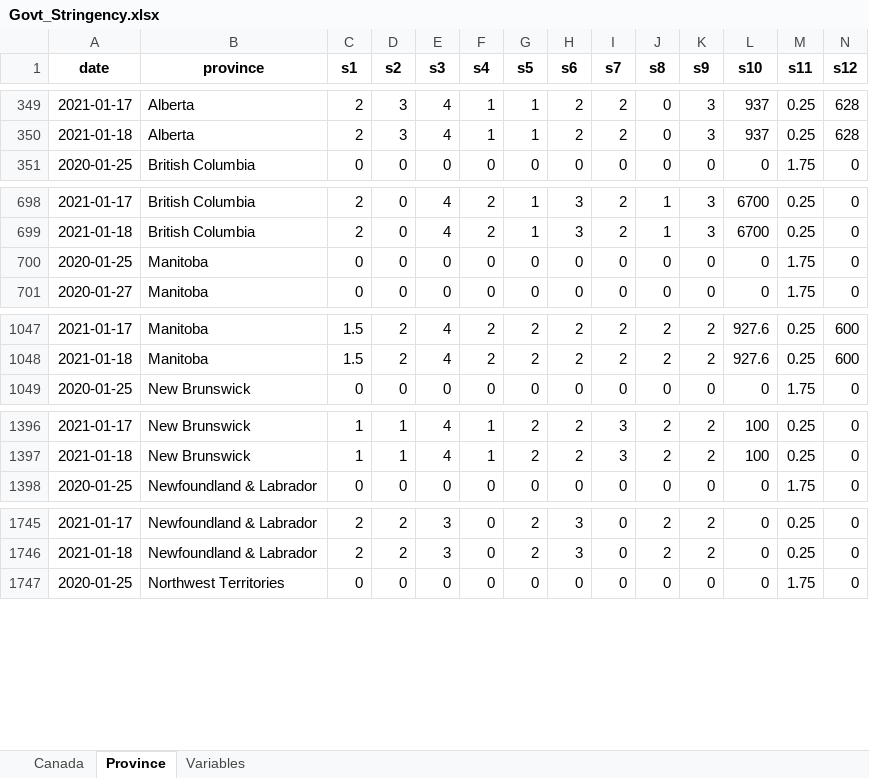
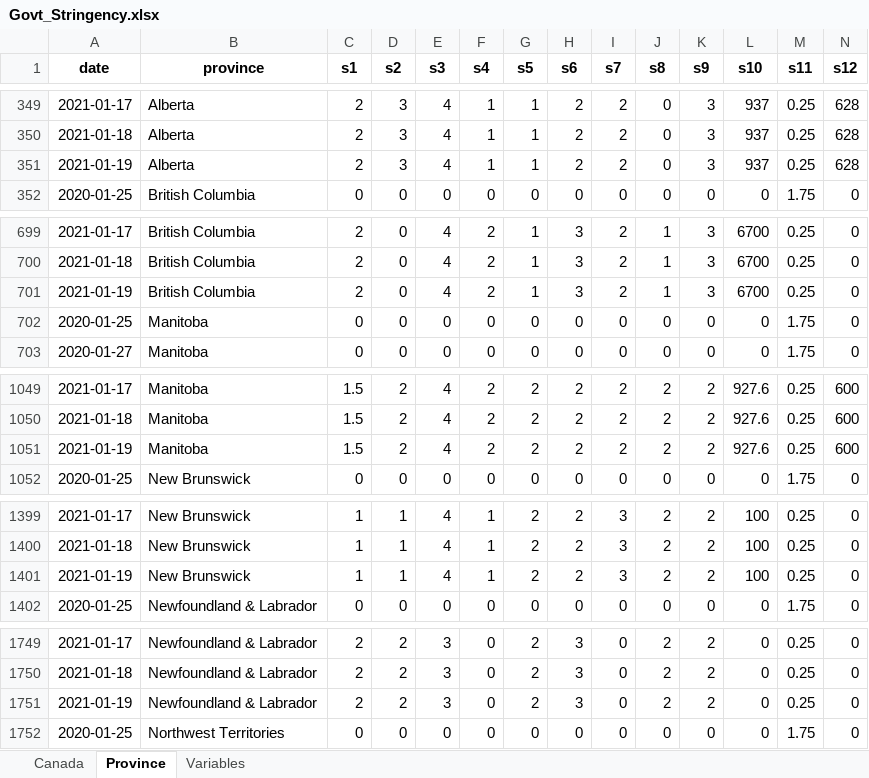
Before and after one commit to minnzc/Canada_COVID19, an Excel workbook: input_data/Govt_Stringency.xlsx, sheet Province, drawn as a sheet; only a part is shown, gaps mark what is left out; values as stored, in another font and other column widths than the file's, no borders; rows hold the shown columns only; the diff covers the shown part only; the diff names each change by its address in the sheet, - before the commit and + after, or states it on an @@ line.

Commit message:
Update data: 19 January 2021

```diff
--- a/input_data/Govt_Stringency.xlsx (sheet Province)
+++ b/input_data/Govt_Stringency.xlsx (sheet Province)
+row 351: 2021-01-19 | Alberta | 2 | 3 | 4 | 1 | 1 | 2 | 2 | 0 | 3 | 937 | 0.25 | 628
+row 701: 2021-01-19 | British Columbia | 2 | 0 | 4 | 2 | 1 | 3 | 2 | 1 | 3 | 6700 | 0.25 | 0
+row 1051: 2021-01-19 | Manitoba | 1.5 | 2 | 4 | 2 | 2 | 2 | 2 | 2 | 2 | 927.6 | 0.25 | 600
+row 1401: 2021-01-19 | New Brunswick | 1 | 1 | 4 | 1 | 2 | 2 | 3 | 2 | 2 | 100 | 0.25 | 0
+row 1751: 2021-01-19 | Newfoundland & Labrador | 2 | 2 | 3 | 0 | 2 | 3 | 0 | 2 | 2 | 0 | 0.25 | 0
```
Also changed, not shown: 8 added rows elsewhere in this sheet, sheet Canada, input_data/Govt_Response.xlsx, 16 other files.
